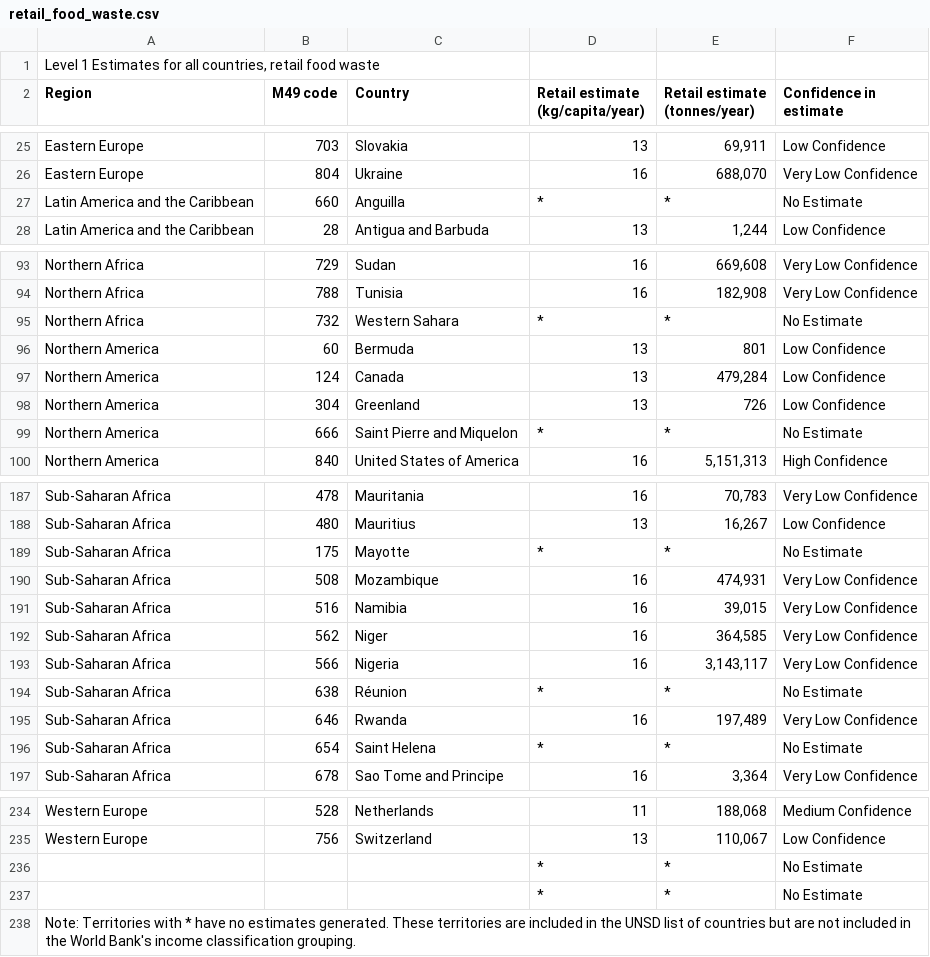
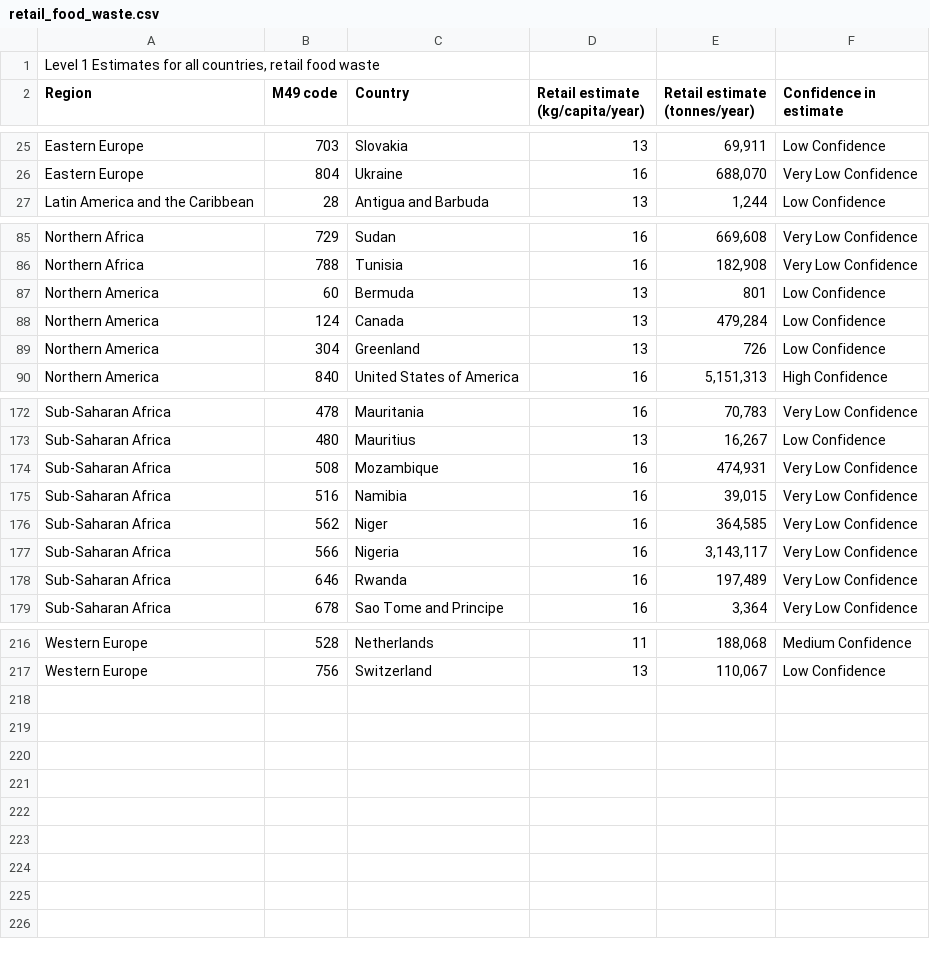
Before and after one commit to MIT-Emerging-Talent/2024-group-11-cdsp, a CSV file: milestone/milestone_3/retail_food_waste.csv, drawn as a sheet; only a part is shown, gaps mark what is left out; the diff covers the shown part only; the diff names each change by its address in the sheet, - before the commit and + after, or states it on an @@ line.

```diff
--- a/milestone/milestone_3/retail_food_waste.csv
+++ b/milestone/milestone_3/retail_food_waste.csv
-row 27: Latin America and the Caribbean | 660 | Anguilla | * | * | No Estimate
-row 95: Northern Africa | 732 | Western Sahara | * | * | No Estimate
-row 99: Northern America | 666 | Saint Pierre and Miquelon | * | * | No Estimate
-row 189: Sub-Saharan Africa | 175 | Mayotte | * | * | No Estimate
-row 194: Sub-Saharan Africa | 638 | Réunion | * | * | No Estimate
-row 196: Sub-Saharan Africa | 654 | Saint Helena | * | * | No Estimate
-row 236:  |  |  | * | * | No Estimate
-row 237:  |  |  | * | * | No Estimate
-row 238: Note: Territories with * have no estimates generated. These territories are included in the UNSD list of countries but are not included in the World Bank's income classification grouping.
```
Also changed, not shown: 12 removed rows and 2 edited cells elsewhere in this file, milestone/milestone_3/food_service_waste.csv, 2 other files.
